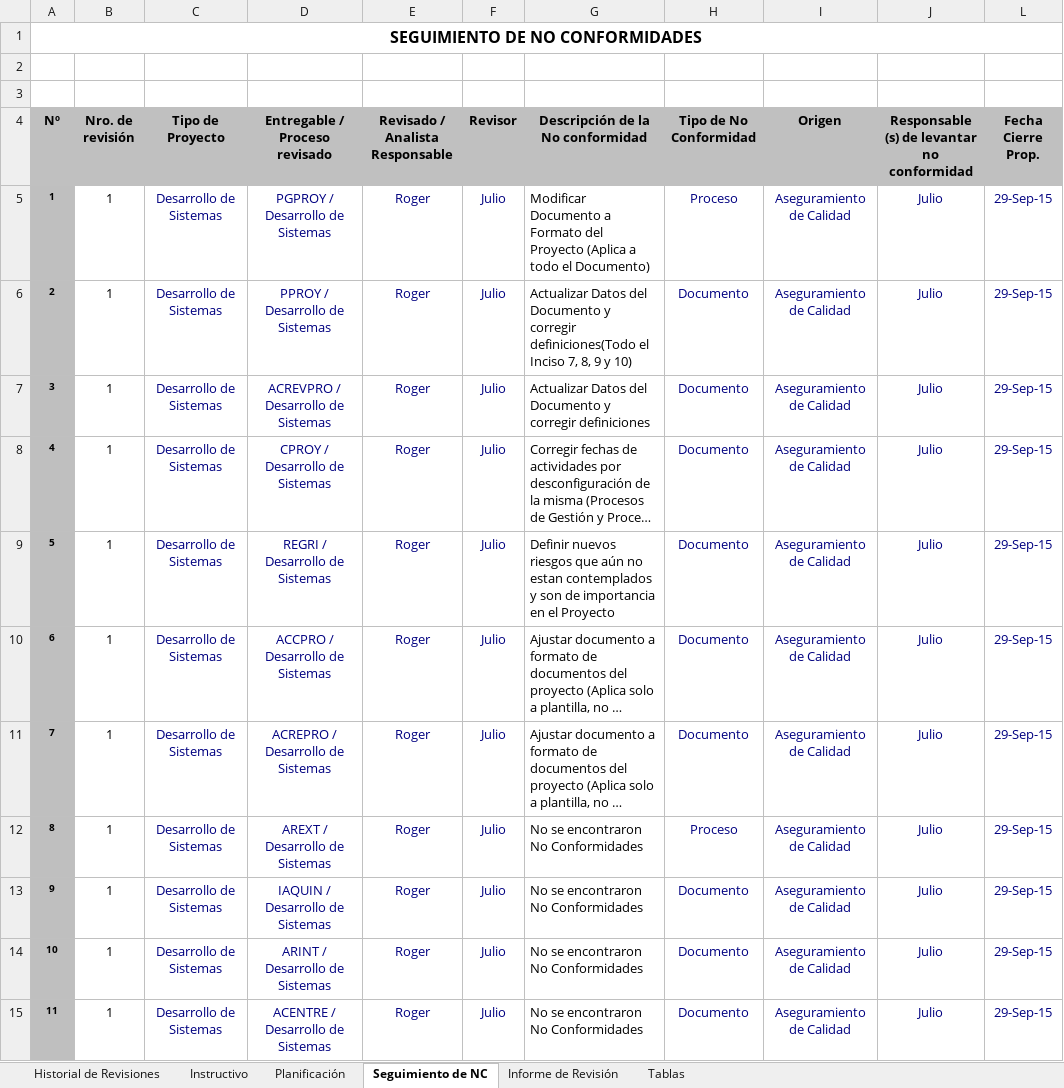
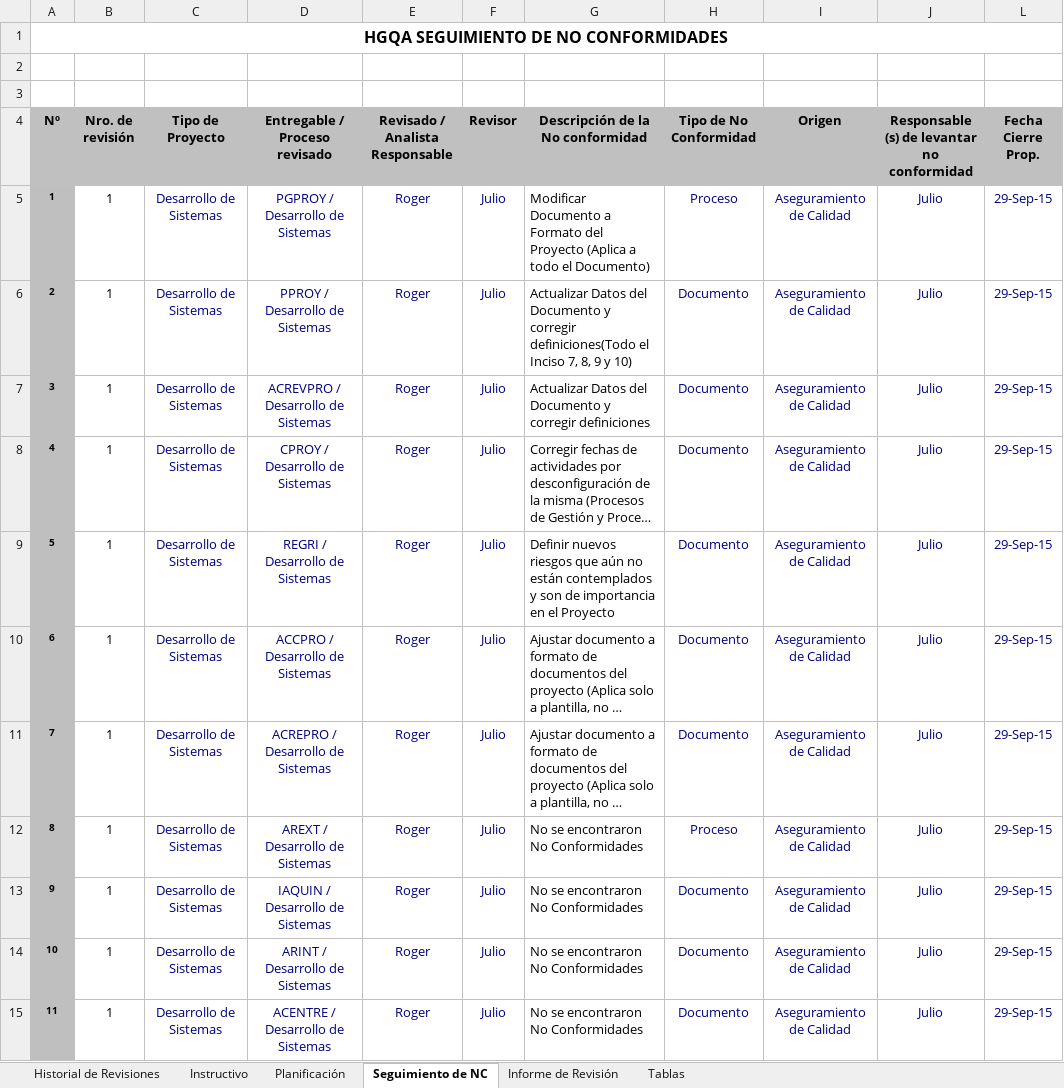
Before and after one commit to lowrider80/UTP-GPS-ALARM, an Excel workbook: Area_de_Proceso-_PPQA/HGQA/HGQA_V1.0_2015_SETIEMBRE.xlsx, sheet Seguimiento de NC, drawn as a sheet; only a part is shown; long unchanged cells end in …; values as stored, in another font and other column widths than the file's, no borders; charts and pictures and conditional formats not drawn; the diff names each change by its address in the sheet, - before the commit and + after, or states it on an @@ line.

```diff
--- a/Area_de_Proceso-_PPQA/HGQA/HGQA_V1.0_2015_SETIEMBRE.xlsx (sheet Seguimiento de NC)
+++ b/Area_de_Proceso-_PPQA/HGQA/HGQA_V1.0_2015_SETIEMBRE.xlsx (sheet Seguimiento de NC)
-A1 (Nº): SEGUIMIENTO DE NO CONFORMIDADES
+A1 (Nº): HGQA SEGUIMIENTO DE NO CONFORMIDADES
-G9 (Descripción de la No conformidad): …aún no estan contemplados y…
+G9 (Descripción de la No conformidad): …aún no están contemplados y…
```
Also changed, not shown: sheet Planificación, sheet Informe de Revisión, sheet Instructivo, charts or pictures, Area_de_Proceso-_PPQA/HGQA/HGQA_V1.0_2015_OCTUBRE.xlsx.
